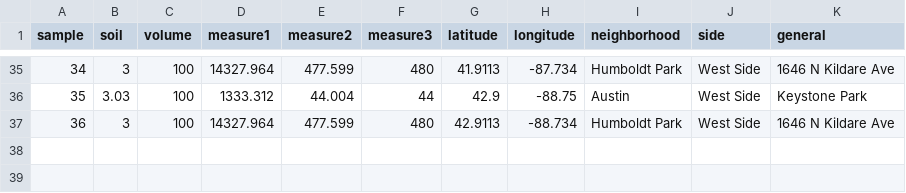
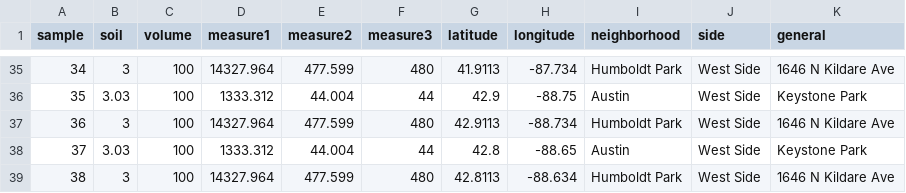
Before and after one commit to mefrazi2/miscellaneous_projects, a CSV file: soil.csv, drawn as a sheet; only a part is shown, gaps mark what is left out; the diff names each change by its address in the sheet, - before the commit and + after, or states it on an @@ line.

Commit message:
overwrite soils

```diff
--- a/soil.csv
+++ b/soil.csv
+row 38: 37 | 3.03 | 100 | 1333.312 | 44.004 | 44 | 42.8 | -88.65 | Austin | West Side | Keystone Park
+row 39: 38 | 3 | 100 | 14327.964 | 477.599 | 480 | 42.8113 | -88.634 | Humboldt Park | West Side | 1646 N Kildare Ave
```
